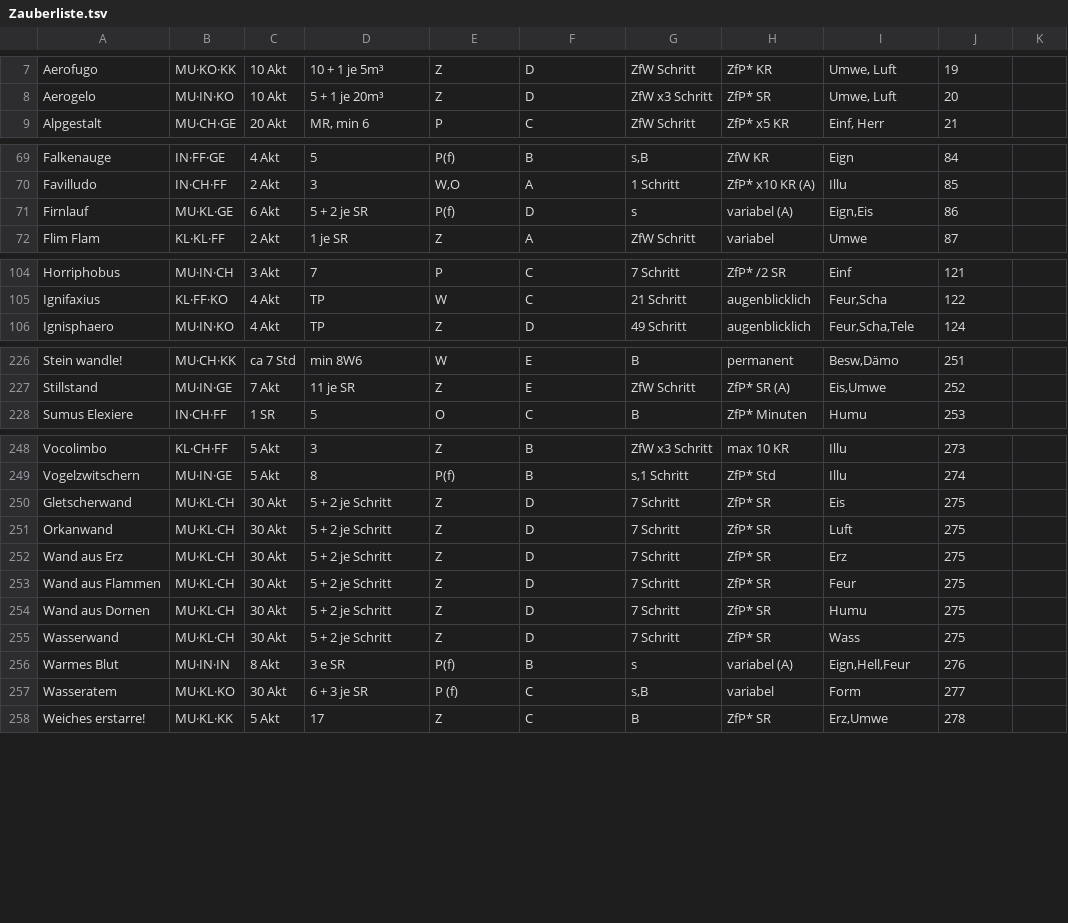
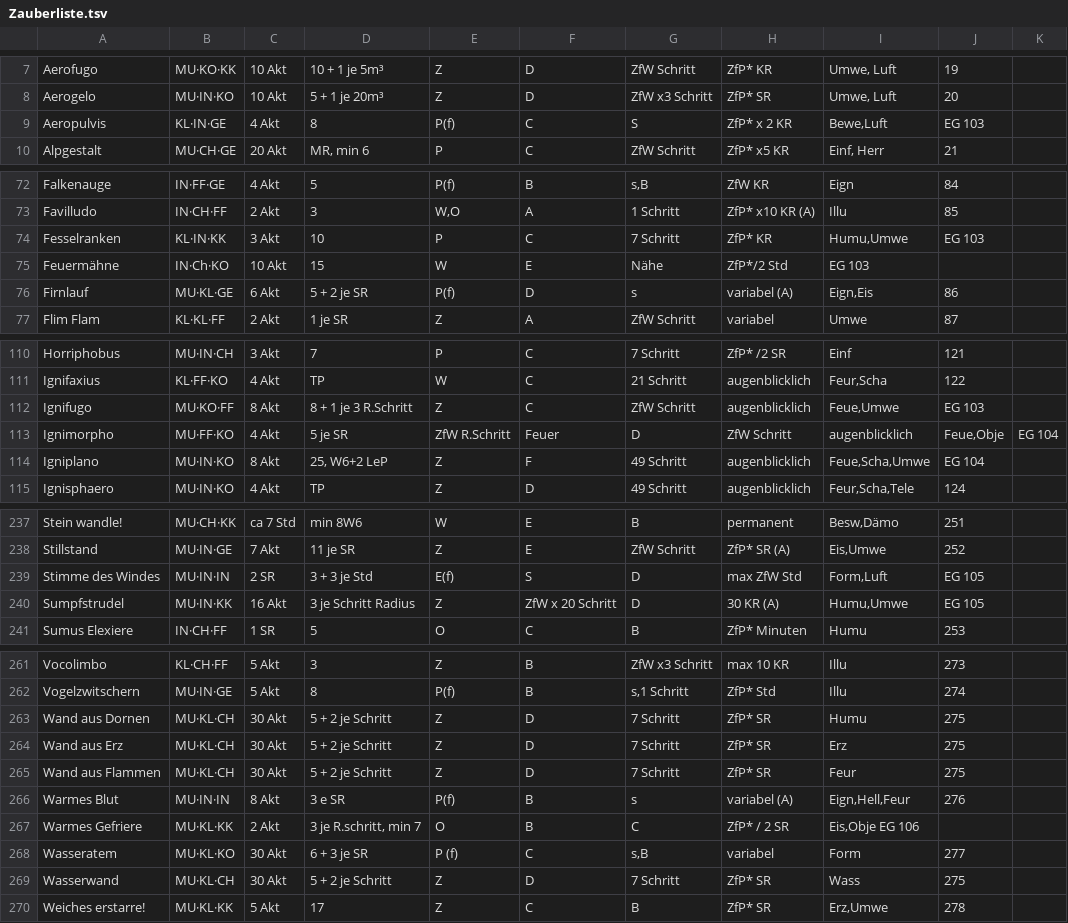
Before and after one commit to dbuse/pyheldenblatt, a TSV file: pyheldenblatt/data/Zauberliste.tsv, drawn as a sheet; only a part is shown, gaps mark what is left out; the diff covers the shown part only.

Commit message:
add spells from "Elementare Gewalten"

```diff
--- a/pyheldenblatt/data/Zauberliste.tsv
+++ b/pyheldenblatt/data/Zauberliste.tsv
@@ -8,2 +8,3 @@ Aerofugo	MU·KO·KK	10 Akt	10 + 1 je 5m³	Z	D	ZfW Schritt	ZfP* KR	Umwe, Luft	19
 Aerogelo	MU·IN·KO	10 Akt	5 + 1 je 20m³	Z	D	ZfW x3 Schritt	ZfP* SR	Umwe, Luft	20
+Aeropulvis	KL·IN·GE	4 Akt	8	P(f)	C	S	ZfP* x 2 KR	Bewe,Luft	EG 103
 Alpgestalt	MU·CH·GE	20 Akt	MR, min 6	P	C	ZfW Schritt	ZfP* x5 KR	Einf, Herr	21
@@ -70,2 +73,4 @@ Falkenauge	IN·FF·GE	4 Akt	5	P(f)	B	s,B	ZfW KR	Eign	84
 Favilludo	IN·CH·FF	2 Akt	3	W,O	A	1 Schritt	ZfP* x10 KR (A)	Illu	85
+Fesselranken	KL·IN·KK	3 Akt	10	P	C	7 Schritt	ZfP* KR	Humu,Umwe	EG 103
+Feuermähne	IN·Ch·KO	10 Akt	15	W	E	Nähe	ZfP*/2 Std	EG 103
 Firnlauf	MU·KL·GE	6 Akt	5 + 2 je SR	P(f)	D	s	variabel (A)	Eign,Eis	86
@@ -105,2 +111,5 @@ Horriphobus	MU·IN·CH	3 Akt	7	P	C	7 Schritt	ZfP* /2 SR	Einf	121
 Ignifaxius	KL·FF·KO	4 Akt	TP	W	C	21 Schritt	augenblicklich	Feur,Scha	122
+Ignifugo	MU·KO·FF	8 Akt	8 + 1 je 3 R.Schritt	Z	C	ZfW Schritt	augenblicklich	Feue,Umwe	EG 103
+Ignimorpho	MU·FF·KO	4 Akt	5 je SR	ZfW R.Schritt	Feuer	D	ZfW Schritt	augenblicklich	Feue,Obje	EG 104
+Igniplano	MU·IN·KO	8 Akt	25, W6+2 LeP	Z	F	49 Schritt	augenblicklich	Feue,Scha,Umwe	EG 104
 Ignisphaero	MU·IN·KO	4 Akt	TP	Z	D	49 Schritt	augenblicklich	Feur,Scha,Tele	124
@@ -227,2 +238,4 @@ Stein wandle!	MU·CH·KK	ca 7 Std	min 8W6	W	E	B	permanent	Besw,Dämo	251
 Stillstand	MU·IN·GE	7 Akt	11 je SR	Z	E	ZfW Schritt	ZfP* SR (A)	Eis,Umwe	252
+Stimme des Windes	MU·IN·IN	2 SR	3 + 3 je Std	E(f)	S	D	max ZfW Std	Form,Luft	EG 105
+Sumpfstrudel	MU·IN·KK	16 Akt	3 je Schritt Radius	Z	ZfW x 20 Schritt	D	30 KR (A)	Humu,Umwe	EG 105
 Sumus Elexiere	IN·CH·FF	1 SR	5	O	C	B	ZfP* Minuten	Humu	253
@@ -249,10 +262,9 @@ Vocolimbo	KL·CH·FF	5 Akt	3	Z	B	ZfW x3 Schritt	max 10 KR	Illu	273
 Vogelzwitschern	MU·IN·GE	5 Akt	8	P(f)	B	s,1 Schritt	ZfP* Std	Illu	274
-Gletscherwand	MU·KL·CH	30 Akt	5 + 2 je Schritt	Z	D	7 Schritt	ZfP* SR	Eis	275
-Orkanwand 	MU·KL·CH	30 Akt	5 + 2 je Schritt	Z	D	7 Schritt	ZfP* SR	Luft	275
+Wand aus Dornen	MU·KL·CH	30 Akt	5 + 2 je Schritt	Z	D	7 Schritt	ZfP* SR	Humu	275
 Wand aus Erz	MU·KL·CH	30 Akt	5 + 2 je Schritt	Z	D	7 Schritt	ZfP* SR	Erz	275
 Wand aus Flammen	MU·KL·CH	30 Akt	5 + 2 je Schritt	Z	D	7 Schritt	ZfP* SR	Feur	275
-Wand aus Dornen	MU·KL·CH	30 Akt	5 + 2 je Schritt	Z	D	7 Schritt	ZfP* SR	Humu	275
+Warmes Blut	MU·IN·IN	8 Akt	3 e SR	P(f)	B	s	variabel (A)	Eign,Hell,Feur	276
+Warmes Gefriere	MU·KL·KK	2 Akt	3 je R.schritt, min 7	O	B	C	ZfP* / 2 SR	Eis,Obje EG 106
+Wasseratem	MU·KL·KO	30 Akt	6 + 3 je SR	P (f)	C	s,B	variabel	Form	277
 Wasserwand 	MU·KL·CH	30 Akt	5 + 2 je Schritt	Z	D	7 Schritt	ZfP* SR	Wass	275
-Warmes Blut	MU·IN·IN	8 Akt	3 e SR	P(f)	B	s	variabel (A)	Eign,Hell,Feur	276
-Wasseratem	MU·KL·KO	30 Akt	6 + 3 je SR	P (f)	C	s,B	variabel	Form	277
 Weiches erstarre!	MU·KL·KK	5 Akt	17	Z	C	B	ZfP* SR	Erz,Umwe	278
```
Also changed, not shown: 4 added rows and 3 moved rows elsewhere in this file.
